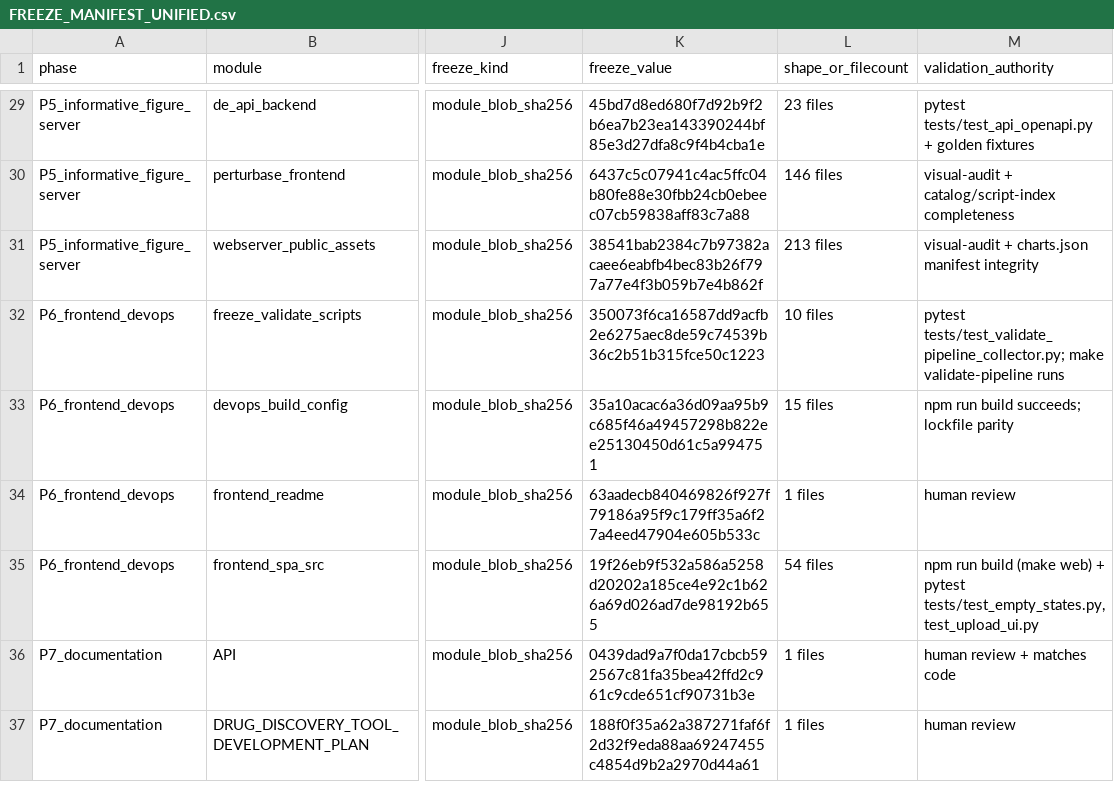
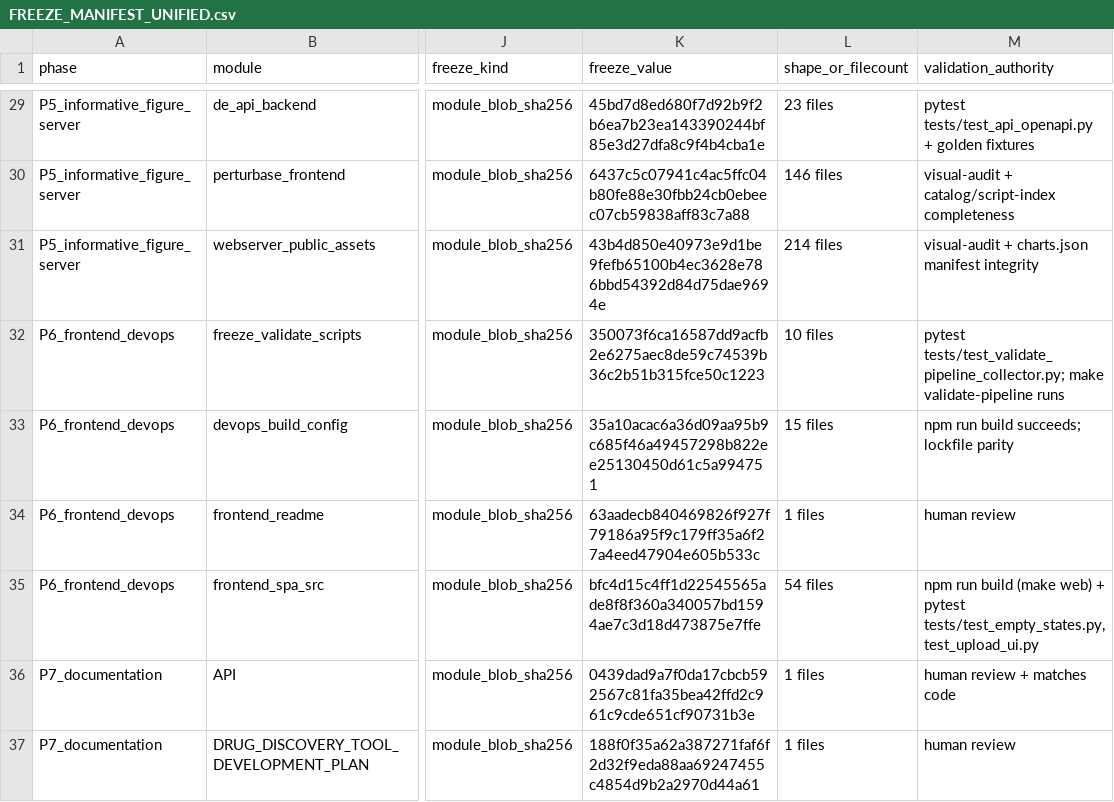
Before and after one commit to erichuang777777/GWT_perturbseq_analysis_2025, a CSV file: docs/structure/FREEZE_MANIFEST_UNIFIED.csv, drawn as a sheet; only a part is shown, gaps mark what is left out; the diff names each change by its address in the sheet, - before the commit and + after, or states it on an @@ line.

Commit message:
Add Core-5 clinical translation tab + bridge 15 vs 39 in Clinical view
Physician view previously had no counterpart to the researcher view's Core-5
(CD3E/CD247/LAT/PLCG1/VAV1) intersection of primary-outcome + drug-deliverable
targets. New 'Core-5 targets' tab in Clinical.tsx translates the same finding
into what a clinician needs:

1. Direction translation — repressor (KD -> brake) vs VAV1's mixed-direction,
   in therapeutic-hypothesis language.
2. Safety symmetry — each target's own natural loss-of-function disease
   association surfaced alongside the suppress-it treatment hypothesis (e.g.
   CD3E LoF -> immunodeficiency 18), plus safety-liability and gnomAD
   high-constraint flags (PLCG1 Angioedema, VAV1 high LoF-intolerance).
3. Clinical precedent — teplizumab (anti-CD3, Herold et al. 2019) is scoped
   to CD3E only (the actual receptor subunit it targets), not LAT (a
   cytoplasmic adaptor); other targets get their own trial-count precedent.
4. Bridge to the de-identified expression-upload tab, focused on checking
   whether a patient's sample reads as elevated on this specific 5-gene axis.

Embeds the corrected fig_core5_evidence.png evidence matrix (public/flagship/)
built from the same per-target record the researcher Dossier uses.

tsc 0, build 0, 0 CJK; freeze re-pinned (unified 98/0; 24-pin 24 OK); full
suite 305 passed / 1 skipped.

```diff
--- a/docs/structure/FREEZE_MANIFEST_UNIFIED.csv
+++ b/docs/structure/FREEZE_MANIFEST_UNIFIED.csv
-K31 (freeze_value): 38541bab2384c7b97382acaee6eabfb4bec83b26f797a77e4f3b059b7e4b862f
+K31 (freeze_value): 43b4d850e40973e9d1be9fefb65100b4ec3628e786bbd54392d84d75dae9694e
-L31 (shape_or_filecount): 213 files
+L31 (shape_or_filecount): 214 files
-K35 (freeze_value): 19f26eb9f532a586a5258d20202a185ce4e92c1b626a69d026ad7de98192b655
+K35 (freeze_value): bfc4d15c4ff1d22545565ade8f8f360a340057bd1594ae7c3d18d473875e7ffe
```
Also changed, not shown: 2 other files.
